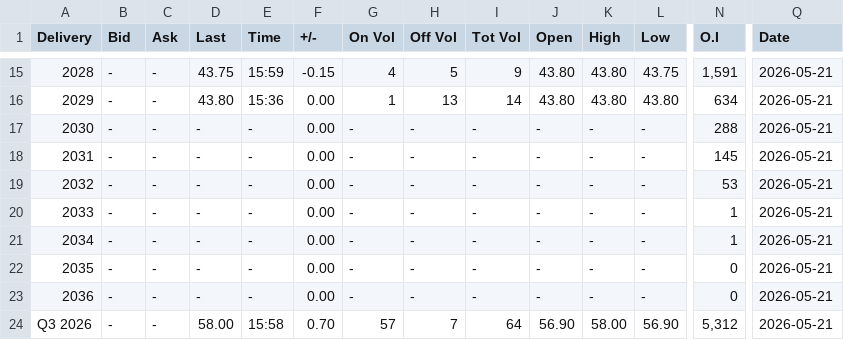
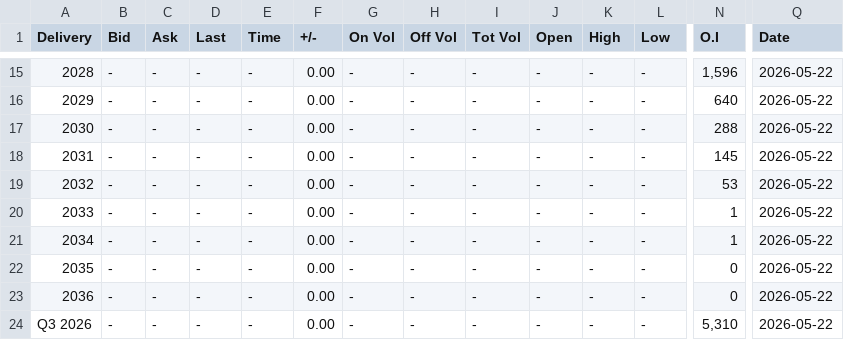
Before and after one commit to rikuisotalus-ux/Euronext-oma, a CSV file: latest_settlement.csv, drawn as a sheet; only a part is shown, gaps mark what is left out; the diff covers the shown part only; the diff names each change by its address in the sheet, - before the commit and + after, or states it on an @@ line.

```diff
--- a/latest_settlement.csv
+++ b/latest_settlement.csv
-D15 (Last): 43.75
+D15 (Last): -
-E15 (Time): 15:59
+E15 (Time): -
-F15 (+/-): -0.15
+F15 (+/-): 0.00
-G15 (On Vol): 4
+G15 (On Vol): -
-H15 (Off Vol): 5
+H15 (Off Vol): -
-I15 (Tot Vol): 9
+I15 (Tot Vol): -
-J15:J16 (Open): 43.80
+J15:J16 (Open): -
-K15:K16 (High): 43.80
+K15:K16 (High): -
-L15 (Low): 43.75
+L15 (Low): -
-N15 (O.I): 1,591
+N15 (O.I): 1,596
-Q15:Q24 (Date): 2026-05-21
+Q15:Q24 (Date): 2026-05-22
-D16 (Last): 43.80
+D16 (Last): -
-E16 (Time): 15:36
+E16 (Time): -
-G16 (On Vol): 1
+G16 (On Vol): -
-H16 (Off Vol): 13
+H16 (Off Vol): -
-I16 (Tot Vol): 14
+I16 (Tot Vol): -
-L16 (Low): 43.80
+L16 (Low): -
-N16 (O.I): 634
+N16 (O.I): 640
-D24 (Last): 58.00
+D24 (Last): -
-E24 (Time): 15:58
+E24 (Time): -
-F24 (+/-): 0.70
+F24 (+/-): 0.00
-G24 (On Vol): 57
+G24 (On Vol): -
-H24 (Off Vol): 7
+H24 (Off Vol): -
-I24 (Tot Vol): 64
+I24 (Tot Vol): -
-J24 (Open): 56.90
+J24 (Open): -
-K24 (High): 58.00
+K24 (High): -
-L24 (Low): 56.90
+L24 (Low): -
-N24 (O.I): 5,312
+N24 (O.I): 5,310
```
Also changed, not shown: 155 edited cells elsewhere in this file, historical_fuels.csv, historical_settlement.csv, 7 other files.
